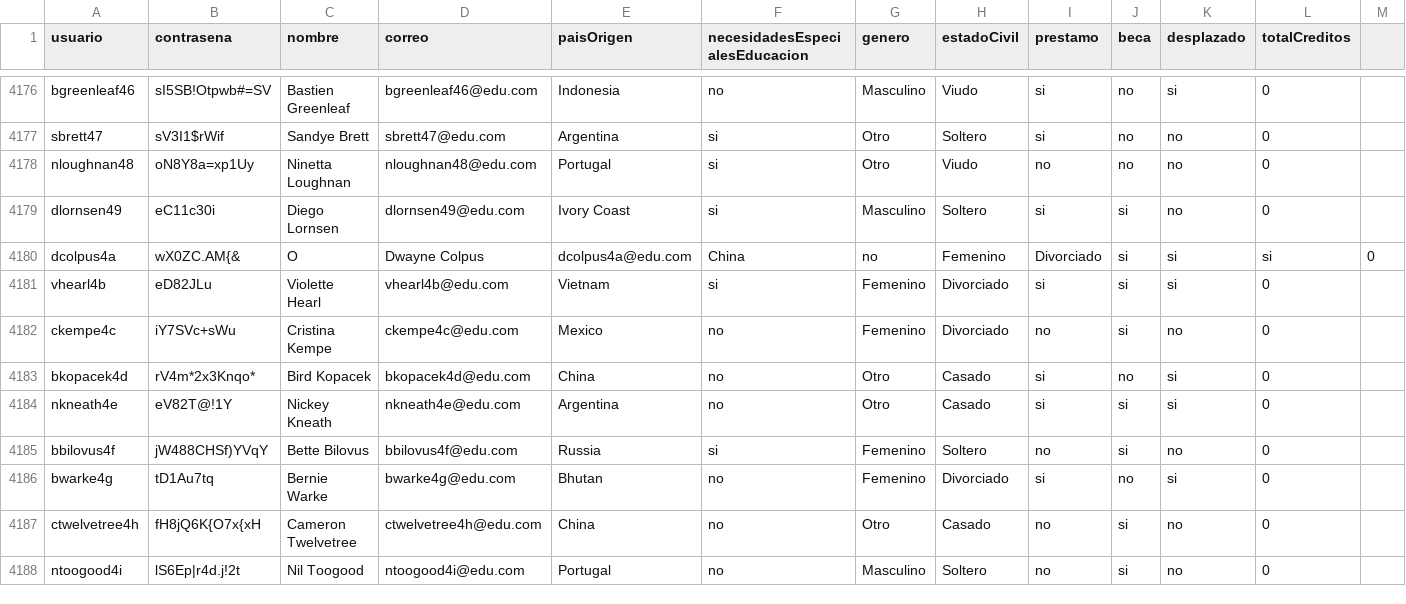
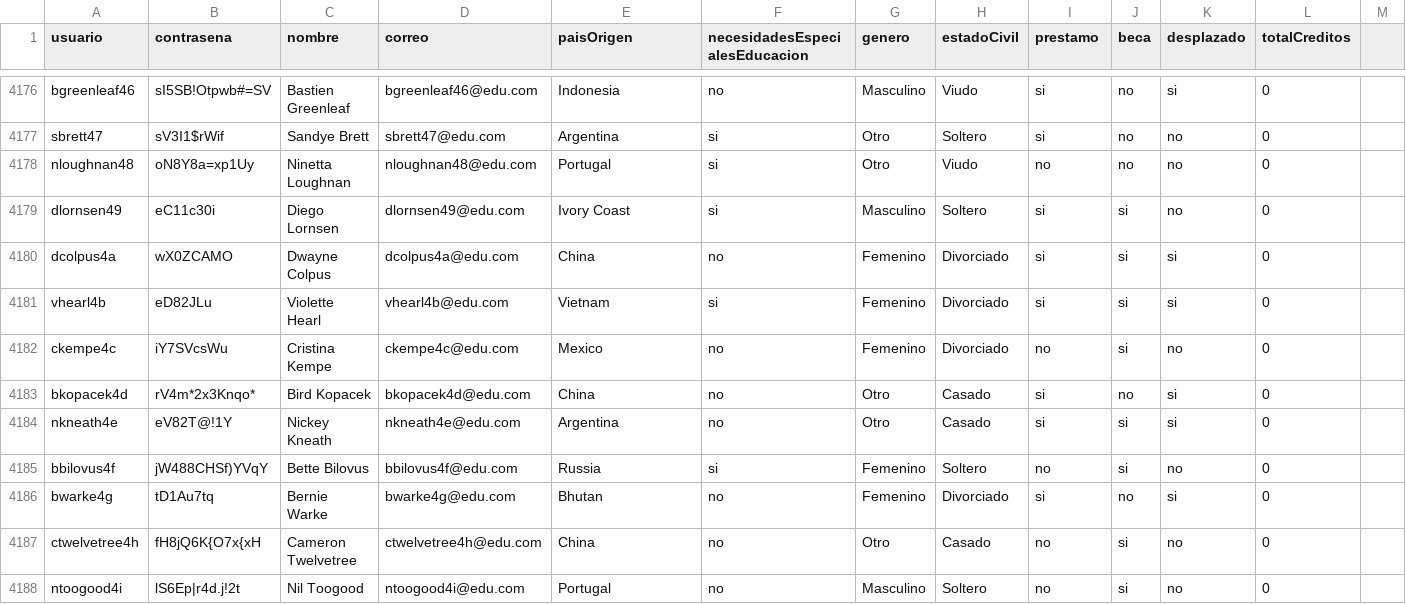
Before and after one commit to natam226/datasets_proyecto, a CSV file: more_data/preliminar/data_estudiantes.csv, drawn as a sheet; only a part is shown, gaps mark what is left out; the diff names each change by its address in the sheet, - before the commit and + after, or states it on an @@ line.

Commit message:
Update data_estudiantes.csv

```diff
--- a/more_data/preliminar/data_estudiantes.csv
+++ b/more_data/preliminar/data_estudiantes.csv
-B4180 (contrasena): wX0ZC.AM{&
+B4180 (contrasena): wX0ZCAMO
-C4180 (nombre): O
+C4180 (nombre): Dwayne Colpus
-D4180 (correo): Dwayne Colpus
+D4180 (correo): dcolpus4a@edu.com
-E4180 (paisOrigen): dcolpus4a@edu.com
+E4180 (paisOrigen): China
-F4180 (necesidadesEspecialesEducacion): China
+F4180 (necesidadesEspecialesEducacion): no
-G4180 (genero): no
+G4180 (genero): Femenino
-H4180 (estadoCivil): Femenino
+H4180 (estadoCivil): Divorciado
-I4180 (prestamo): Divorciado
+I4180 (prestamo): si
-L4180 (totalCreditos): si
+L4180 (totalCreditos): 0
-M4180: 0
+M4180: (empty)
-B4182 (contrasena): iY7SVc+sWu
+B4182 (contrasena): iY7SVcsWu
```
